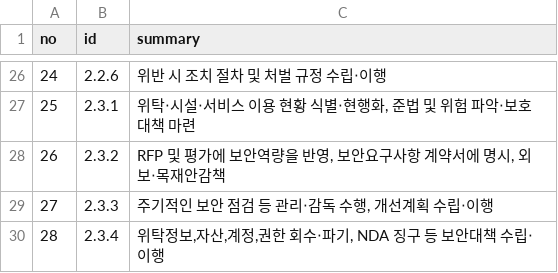
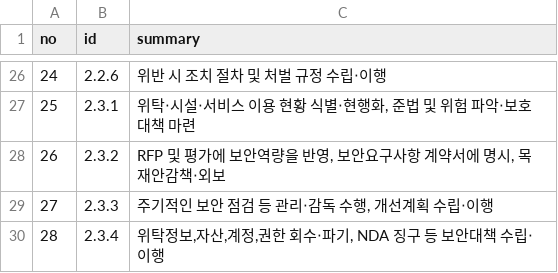
Before and after one commit to MeganaD/meganad.github.io, a CSV file: _data/ismsp-cert-summary.csv, drawn as a sheet; only a part is shown, gaps mark what is left out.

```diff
--- a/_data/ismsp-cert-summary.csv
+++ b/_data/ismsp-cert-summary.csv
@@ -27,3 +27,3 @@ no,id,summary
 25,2.3.1,"위탁‧시설‧서비스 이용 현황 식별‧현행화, 준법 및 위험 파악‧보호대책 마련"
-26,2.3.2,"RFP 및 평가에 보안역량을 반영, 보안요구사항 계약서에 명시, 외보‧목재안감책"
+26,2.3.2,"RFP 및 평가에 보안역량을 반영, 보안요구사항 계약서에 명시, 목재안감책‧외보"
 27,2.3.3,"주기적인 보안 점검 등 관리‧감독 수행, 개선계획 수립‧이행"
```
